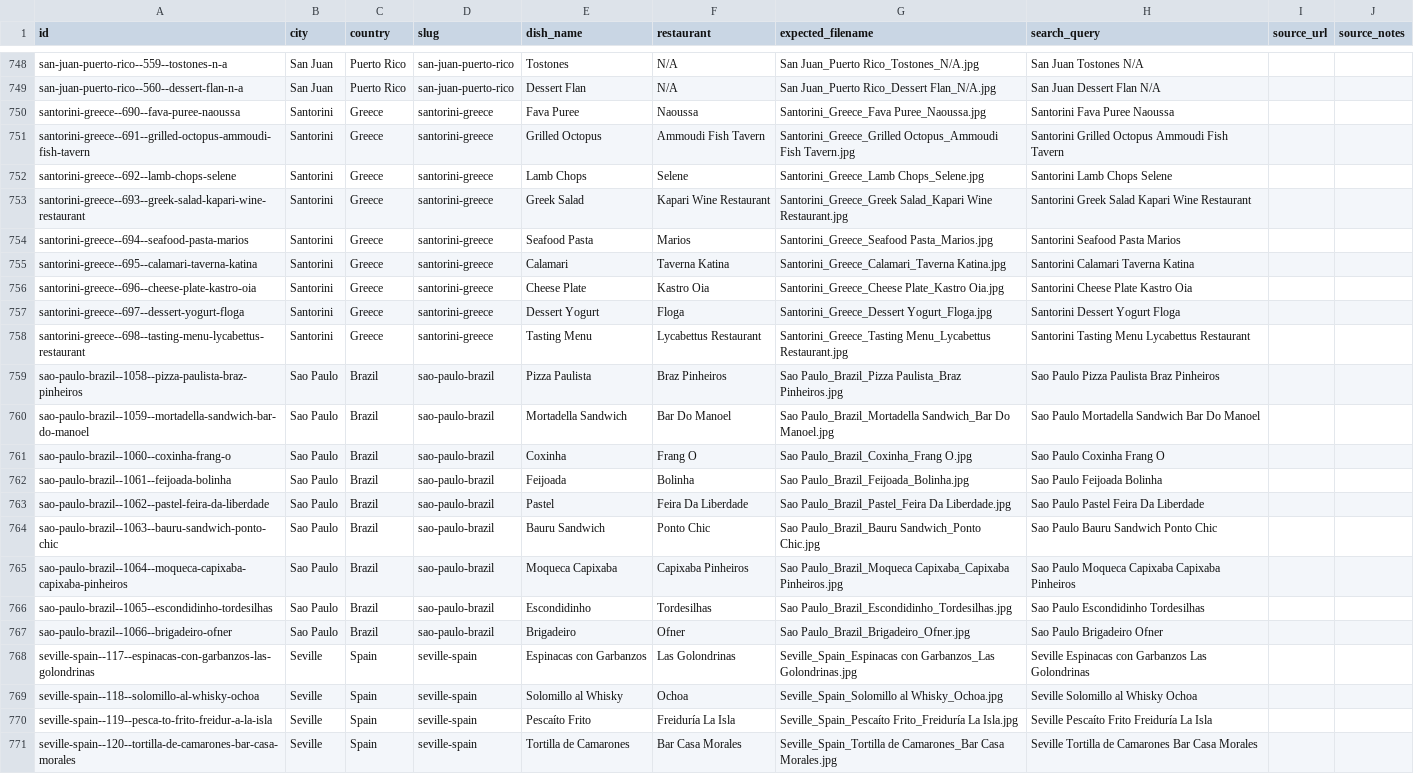
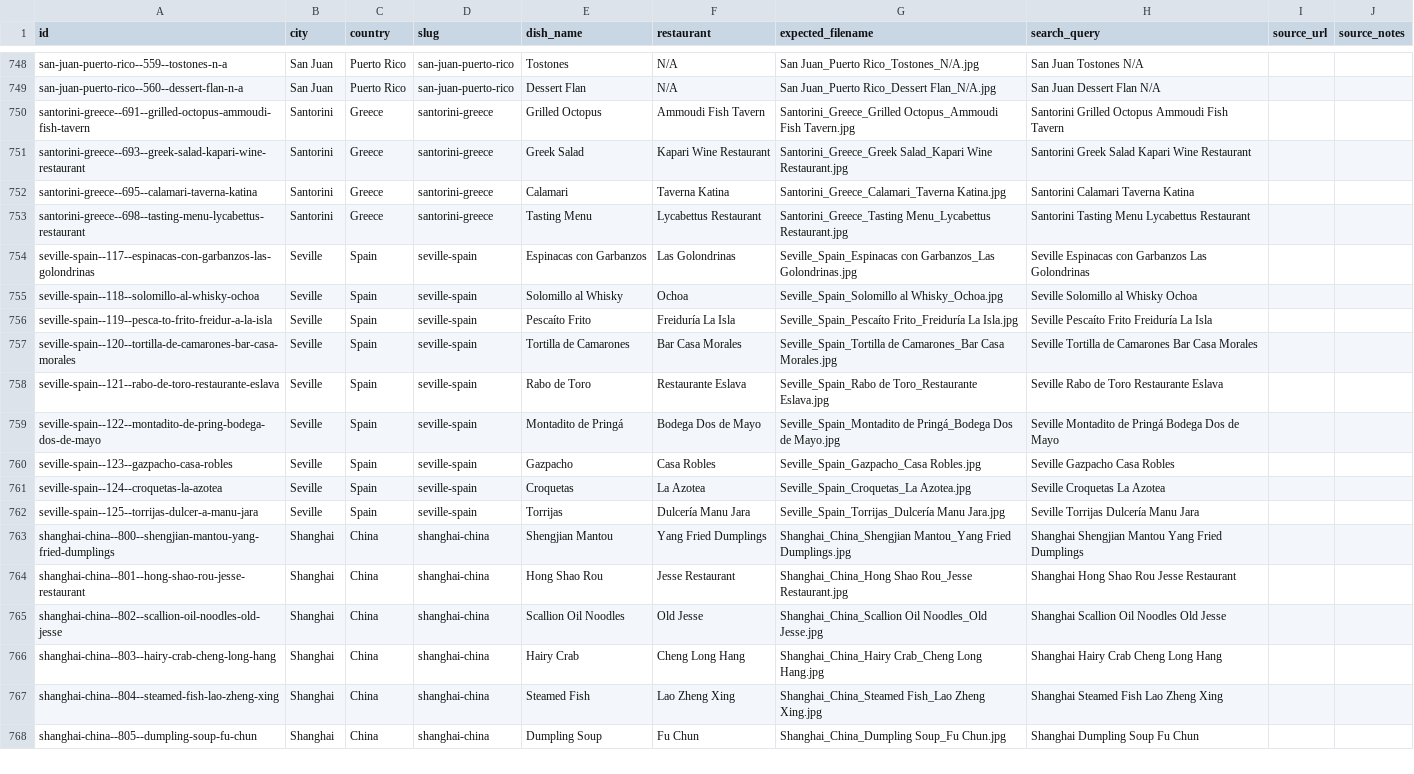
Before and after one commit to jayarcement-afk/Tray-Tables, a CSV file: tray-tables/data/reports/missing-dish-images.csv, drawn as a sheet; only a part is shown, gaps mark what is left out; the shorter side is filled out with more unchanged rows.

```diff
--- a/tray-tables/data/reports/missing-dish-images.csv
+++ b/tray-tables/data/reports/missing-dish-images.csv
@@ -749,20 +749,6 @@ san-juan-puerto-rico--559--tostones-n-a,San Juan,Puerto Rico,san-juan-puerto-ric
 san-juan-puerto-rico--560--dessert-flan-n-a,San Juan,Puerto Rico,san-juan-puerto-rico,Dessert Flan,N/A,San Juan_Puerto Rico_Dessert Flan_N/A.jpg,San Juan Dessert Flan N/A,,
-santorini-greece--690--fava-puree-naoussa,Santorini,Greece,santorini-greece,Fava Puree,Naoussa,Santorini_Greece_Fava Puree_Naoussa.jpg,Santorini Fava Puree Naoussa,,
 santorini-greece--691--grilled-octopus-ammoudi-fish-tavern,Santorini,Greece,santorini-greece,Grilled Octopus,Ammoudi Fish Tavern,Santorini_Greece_Grilled Octopus_Ammoudi Fish Tavern.jpg,Santorini Grilled Octopus Ammoudi Fish Tavern,,
-santorini-greece--692--lamb-chops-selene,Santorini,Greece,santorini-greece,Lamb Chops,Selene,Santorini_Greece_Lamb Chops_Selene.jpg,Santorini Lamb Chops Selene,,
 santorini-greece--693--greek-salad-kapari-wine-restaurant,Santorini,Greece,santorini-greece,Greek Salad,Kapari Wine Restaurant,Santorini_Greece_Greek Salad_Kapari Wine Restaurant.jpg,Santorini Greek Salad Kapari Wine Restaurant,,
-santorini-greece--694--seafood-pasta-marios,Santorini,Greece,santorini-greece,Seafood Pasta,Marios,Santorini_Greece_Seafood Pasta_Marios.jpg,Santorini Seafood Pasta Marios,,
 santorini-greece--695--calamari-taverna-katina,Santorini,Greece,santorini-greece,Calamari,Taverna Katina,Santorini_Greece_Calamari_Taverna Katina.jpg,Santorini Calamari Taverna Katina,,
-santorini-greece--696--cheese-plate-kastro-oia,Santorini,Greece,santorini-greece,Cheese Plate,Kastro Oia,Santorini_Greece_Cheese Plate_Kastro Oia.jpg,Santorini Cheese Plate Kastro Oia,,
-santorini-greece--697--dessert-yogurt-floga,Santorini,Greece,santorini-greece,Dessert Yogurt,Floga,Santorini_Greece_Dessert Yogurt_Floga.jpg,Santorini Dessert Yogurt Floga,,
 santorini-greece--698--tasting-menu-lycabettus-restaurant,Santorini,Greece,santorini-greece,Tasting Menu,Lycabettus Restaurant,Santorini_Greece_Tasting Menu_Lycabettus Restaurant.jpg,Santorini Tasting Menu Lycabettus Restaurant,,
-sao-paulo-brazil--1058--pizza-paulista-braz-pinheiros,Sao Paulo,Brazil,sao-paulo-brazil,Pizza Paulista,Braz Pinheiros,Sao Paulo_Brazil_Pizza Paulista_Braz Pinheiros.jpg,Sao Paulo Pizza Paulista Braz Pinheiros,,
-sao-paulo-brazil--1059--mortadella-sandwich-bar-do-manoel,Sao Paulo,Brazil,sao-paulo-brazil,Mortadella Sandwich,Bar Do Manoel,Sao Paulo_Brazil_Mortadella Sandwich_Bar Do Manoel.jpg,Sao Paulo Mortadella Sandwich Bar Do Manoel,,
-sao-paulo-brazil--1060--coxinha-frang-o,Sao Paulo,Brazil,sao-paulo-brazil,Coxinha,Frang O,Sao Paulo_Brazil_Coxinha_Frang O.jpg,Sao Paulo Coxinha Frang O,,
-sao-paulo-brazil--1061--feijoada-bolinha,Sao Paulo,Brazil,sao-paulo-brazil,Feijoada,Bolinha,Sao Paulo_Brazil_Feijoada_Bolinha.jpg,Sao Paulo Feijoada Bolinha,,
-sao-paulo-brazil--1062--pastel-feira-da-liberdade,Sao Paulo,Brazil,sao-paulo-brazil,Pastel,Feira Da Liberdade,Sao Paulo_Brazil_Pastel_Feira Da Liberdade.jpg,Sao Paulo Pastel Feira Da Liberdade,,
-sao-paulo-brazil--1063--bauru-sandwich-ponto-chic,Sao Paulo,Brazil,sao-paulo-brazil,Bauru Sandwich,Ponto Chic,Sao Paulo_Brazil_Bauru Sandwich_Ponto Chic.jpg,Sao Paulo Bauru Sandwich Ponto Chic,,
-sao-paulo-brazil--1064--moqueca-capixaba-capixaba-pinheiros,Sao Paulo,Brazil,sao-paulo-brazil,Moqueca Capixaba,Capixaba Pinheiros,Sao Paulo_Brazil_Moqueca Capixaba_Capixaba Pinheiros.jpg,Sao Paulo Moqueca Capixaba Capixaba Pinheiros,,
-sao-paulo-brazil--1065--escondidinho-tordesilhas,Sao Paulo,Brazil,sao-paulo-brazil,Escondidinho,Tordesilhas,Sao Paulo_Brazil_Escondidinho_Tordesilhas.jpg,Sao Paulo Escondidinho Tordesilhas,,
-sao-paulo-brazil--1066--brigadeiro-ofner,Sao Paulo,Brazil,sao-paulo-brazil,Brigadeiro,Ofner,Sao Paulo_Brazil_Brigadeiro_Ofner.jpg,Sao Paulo Brigadeiro Ofner,,
 seville-spain--117--espinacas-con-garbanzos-las-golondrinas,Seville,Spain,seville-spain,Espinacas con Garbanzos,Las Golondrinas,Seville_Spain_Espinacas con Garbanzos_Las Golondrinas.jpg,Seville Espinacas con Garbanzos Las Golondrinas,,
```
Also changed, not shown: 19 other files.
